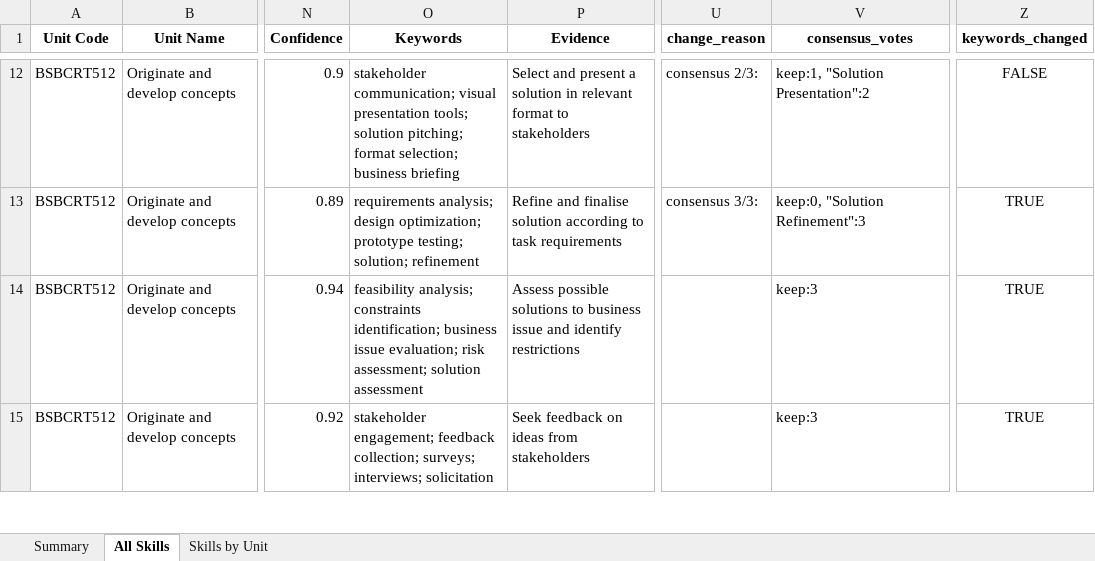
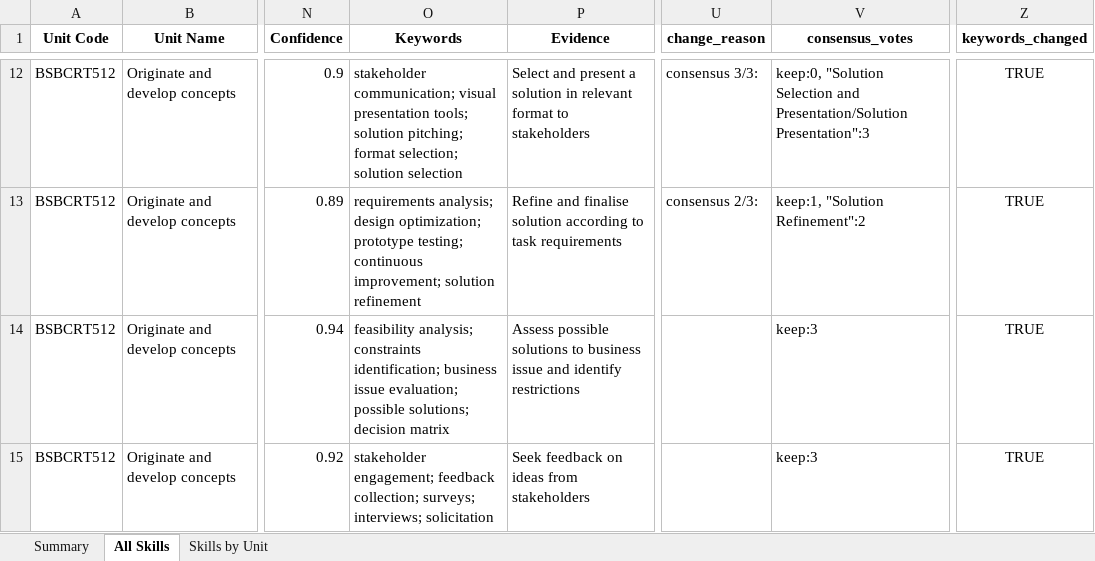
Before and after one commit to emohebi/TEMP, an Excel workbook: vet_skills_refined.xlsx, sheet All Skills, drawn as a sheet; only a part is shown, gaps mark what is left out; values as stored, in another font and other column widths than the file's, no borders; the diff covers the shown part only; the diff names each change by its address in the sheet, - before the commit and + after, or states it on an @@ line.

```diff
--- a/vet_skills_refined.xlsx (sheet All Skills)
+++ b/vet_skills_refined.xlsx (sheet All Skills)
-O12 (Keywords): …format selection; business briefing
+O12 (Keywords): …format selection; solution selection
-U12 (change_reason): consensus 2/3:
+U12 (change_reason): consensus 3/3:
-V12 (consensus_votes): keep:1, "Solution Presentation":2
+V12 (consensus_votes): keep:0, "Solution Selection and Presentation/Solution Presentation":3
-Z12 (keywords_changed): FALSE
+Z12 (keywords_changed): TRUE
-O13 (Keywords): …prototype testing; solution; refinement
+O13 (Keywords): …prototype testing; continuous improvement; solution refinement
-U13 (change_reason): consensus 3/3:
+U13 (change_reason): consensus 2/3:
-V13 (consensus_votes): keep:0, "Solution Refinement":3
+V13 (consensus_votes): keep:1, "Solution Refinement":2
-O14 (Keywords): …issue evaluation; risk assessment; solution assessment
+O14 (Keywords): …issue evaluation; possible solutions; decision matrix
```
Also changed, not shown: 823 edited cells elsewhere in this sheet.
